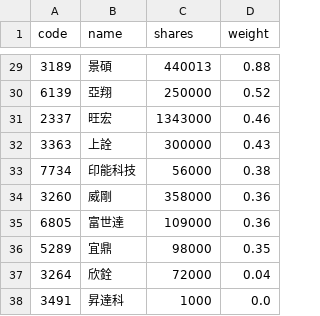
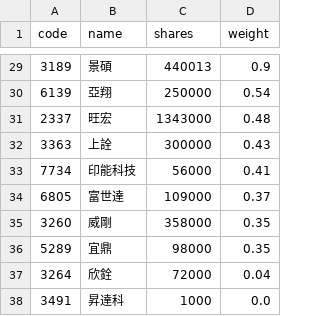
Before and after one commit to 4ru1013/capital-etf-00992a-portfolio, a CSV file: data/out/holdings/00992A_latest.csv, drawn as a sheet; only a part is shown, gaps mark what is left out; the diff covers the shown part only.

```diff
--- a/data/out/holdings/00992A_latest.csv
+++ b/data/out/holdings/00992A_latest.csv
@@ -29,8 +29,8 @@
-3189,景碩,440013,0.88
-6139,亞翔,250000,0.52
-2337,旺宏,1343000,0.46
+3189,景碩,440013,0.9
+6139,亞翔,250000,0.54
+2337,旺宏,1343000,0.48
 3363,上詮,300000,0.43
-7734,印能科技,56000,0.38
-3260,威剛,358000,0.36
-6805,富世達,109000,0.36
+7734,印能科技,56000,0.41
+6805,富世達,109000,0.37
+3260,威剛,358000,0.35
 5289,宜鼎,98000,0.35
```
Also changed, not shown: 4 added rows, 4 removed rows and 22 edited cells elsewhere in this file, 3 other files.
